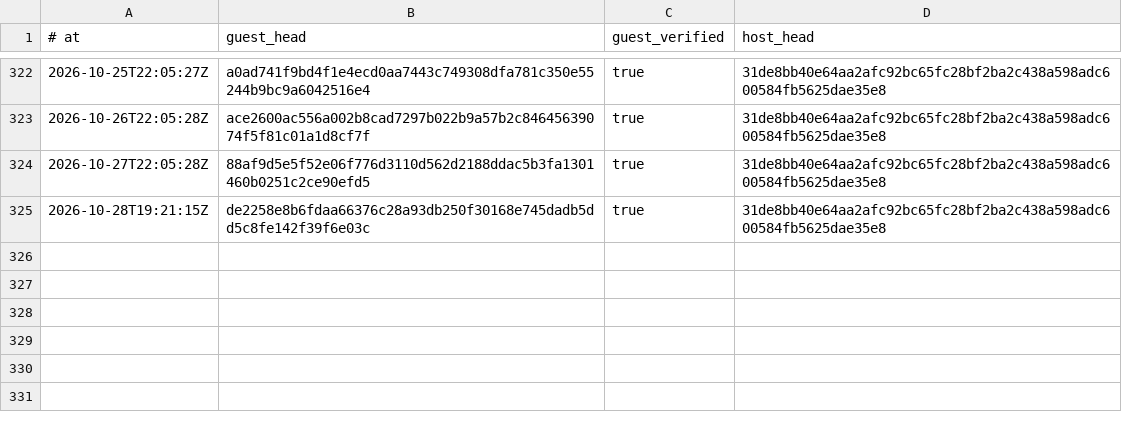
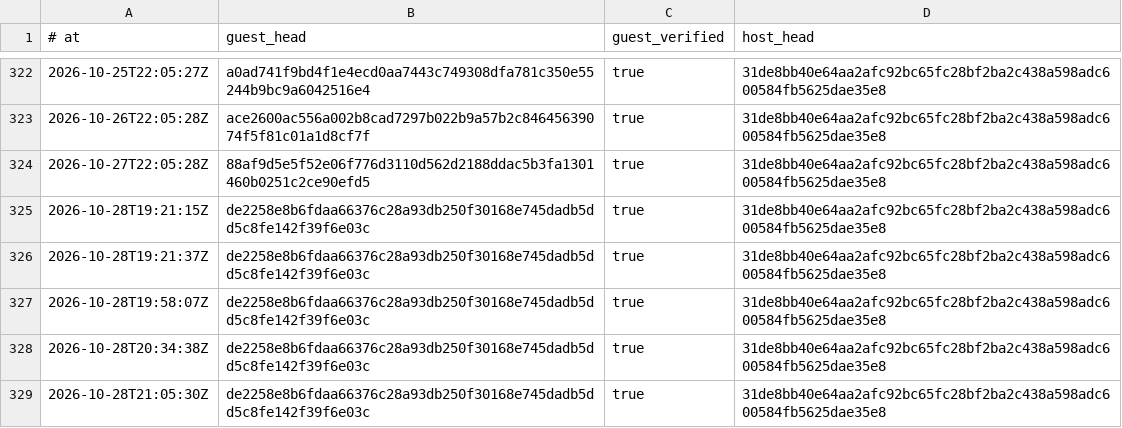
Before and after one commit to RearAdmiralPants/claudebrain-provenance, a TSV file: privacy-attestations.tsv, drawn as a sheet; only a part is shown, gaps mark what is left out.

```diff
--- a/privacy-attestations.tsv
+++ b/privacy-attestations.tsv
@@ -325 +325,5 @@
 2026-10-28T19:21:15Z	de2258e8b6fdaa66376c28a93db250f30168e745dadb5dd5c8fe142f39f6e03c	true	31de8bb40e64aa2afc92bc65fc28bf2ba2c438a598adc600584fb5625dae35e8
+2026-10-28T19:21:37Z	de2258e8b6fdaa66376c28a93db250f30168e745dadb5dd5c8fe142f39f6e03c	true	31de8bb40e64aa2afc92bc65fc28bf2ba2c438a598adc600584fb5625dae35e8
+2026-10-28T19:58:07Z	de2258e8b6fdaa66376c28a93db250f30168e745dadb5dd5c8fe142f39f6e03c	true	31de8bb40e64aa2afc92bc65fc28bf2ba2c438a598adc600584fb5625dae35e8
+2026-10-28T20:34:38Z	de2258e8b6fdaa66376c28a93db250f30168e745dadb5dd5c8fe142f39f6e03c	true	31de8bb40e64aa2afc92bc65fc28bf2ba2c438a598adc600584fb5625dae35e8
+2026-10-28T21:05:30Z	de2258e8b6fdaa66376c28a93db250f30168e745dadb5dd5c8fe142f39f6e03c	true	31de8bb40e64aa2afc92bc65fc28bf2ba2c438a598adc600584fb5625dae35e8
```
Also changed, not shown: chains.tsv, corpus.tsv.
